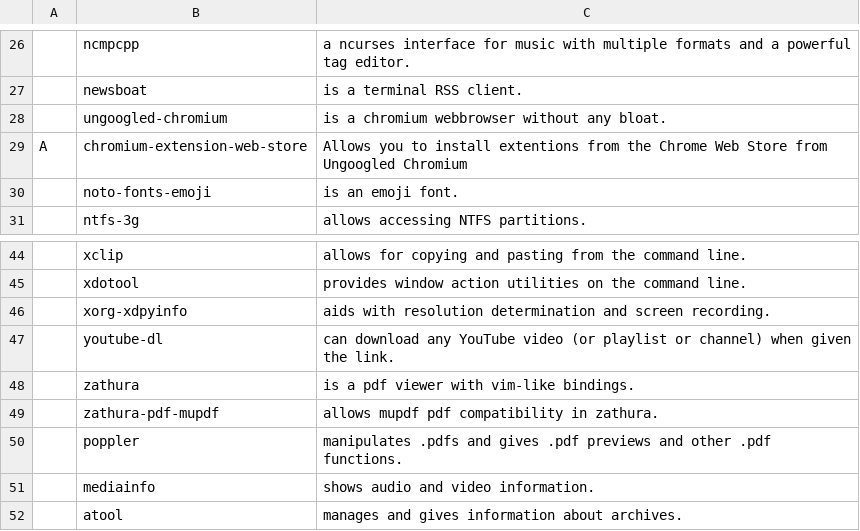
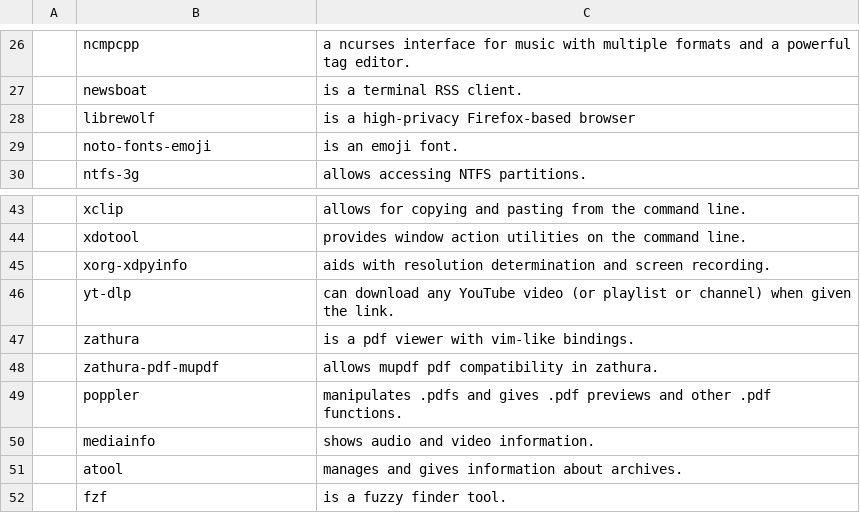
Before and after one commit to Mythbusters123/LARBS, a CSV file: progs.csv, drawn as a sheet; only a part is shown, gaps mark what is left out; the shorter side is filled out with more unchanged rows; removed rows and columns are numbered as before the commit, all else as after; the diff names each change by its address in the sheet, - before the commit and + after, or states it on an @@ line.

```diff
--- a/progs.csv
+++ b/progs.csv
-row 28:  | ungoogled-chromium | is a chromium webbrowser without any bloat.
-row 29: A | chromium-extension-web-store | Allows you to install extentions from the Chrome Web Store from Ungoogled Chromium
+row 28:  | librewolf | is a high-privacy Firefox-based browser
-B46: youtube-dl
+B46: yt-dlp
```
Also changed, not shown: 1 other file.
